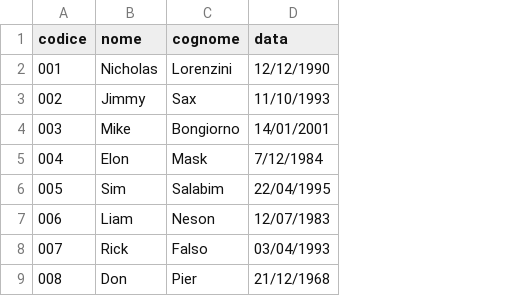
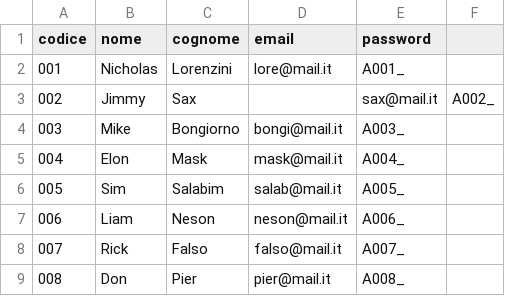
Before and after one commit to fortechance/corsoPython, a CSV file: nicholasLorenzini/obiettivoRisparmio/csv/utenti.csv, drawn as a sheet; removed rows and columns are numbered as before the commit, all else as after; the diff names each change by its address in the sheet, - before the commit and + after, or states it on an @@ line.

```diff
--- a/nicholasLorenzini/obiettivoRisparmio/csv/utenti.csv
+++ b/nicholasLorenzini/obiettivoRisparmio/csv/utenti.csv
-column D (data), rows 2-9: 12/12/1990 | 11/10/1993 | 14/01/2001 | 7/12/1984 | 22/04/1995 | 12/07/1983 | 03/04/1993 | 21/12/1968
+column D (email), rows 2-9: lore@mail.it |  | bongi@mail.it | mask@mail.it | salab@mail.it | neson@mail.it | falso@mail.it | pier@mail.it
+column E (password), rows 2-9: A001_ | sax@mail.it | A003_ | A004_ | A005_ | A006_ | A007_ | A008_
+column F, row 3: A002_
```
Also changed, not shown: 4 other files.
